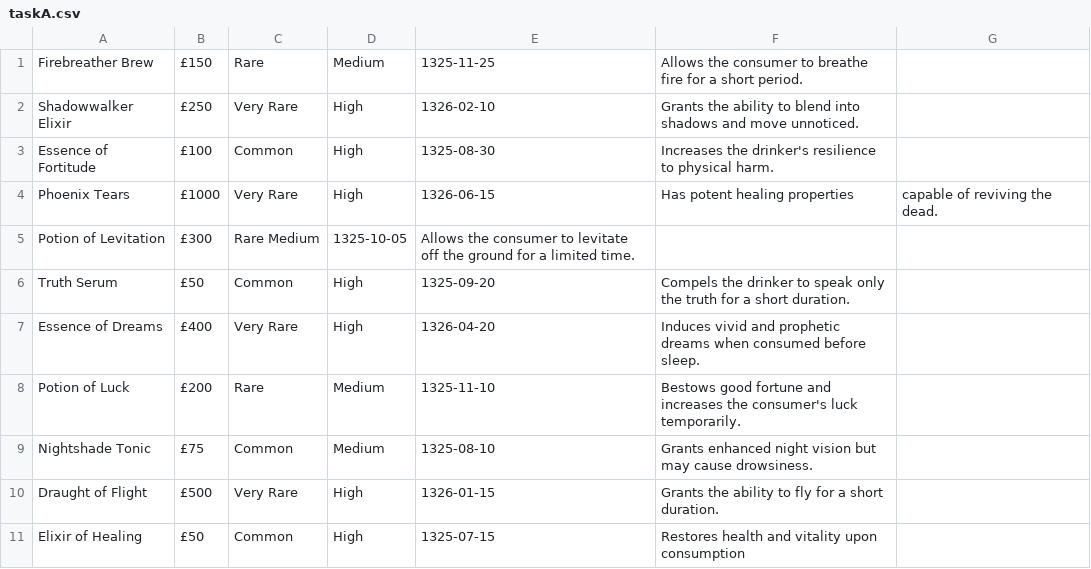
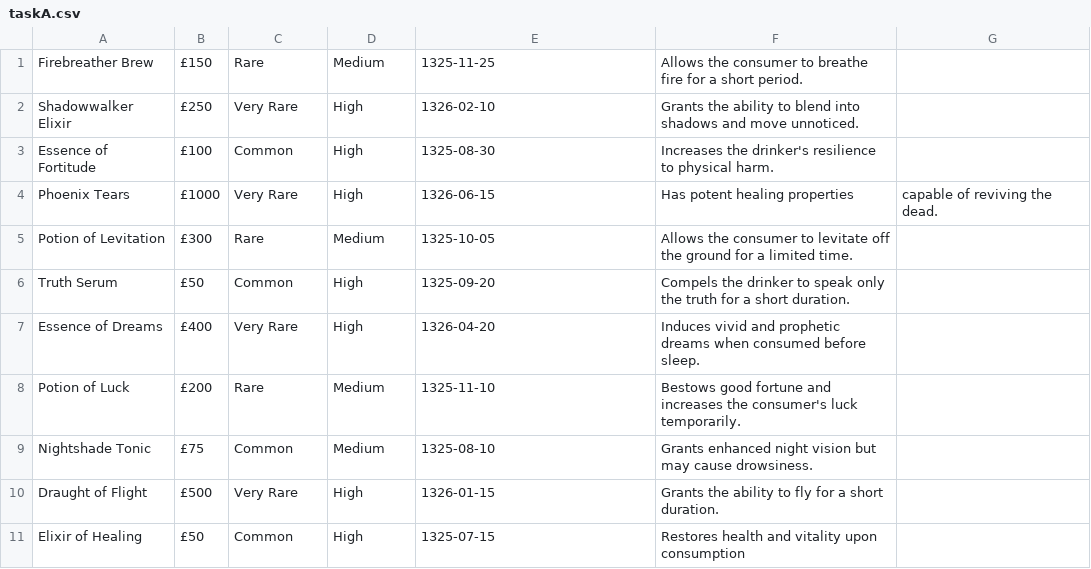
Before and after one commit to RojinKara/Operating-Systems, a CSV file: taskA.csv, drawn as a sheet; only a part is shown.

```diff
--- a/taskA.csv
+++ b/taskA.csv
@@ -4,3 +4,3 @@ Essence of Fortitude,£100,Common,High,1325-08-30,Increases the drinker's resili
 Phoenix Tears,£1000,Very Rare,High,1326-06-15,Has potent healing properties, capable of reviving the dead.
-Potion of Levitation,£300,Rare	Medium,1325-10-05,Allows the consumer to levitate off the ground for a limited time.
+Potion of Levitation,£300,Rare,Medium,1325-10-05,Allows the consumer to levitate off the ground for a limited time.
 Truth Serum,£50,Common,High,1325-09-20,Compels the drinker to speak only the truth for a short duration.
```
Also changed, not shown: 1 other file.
